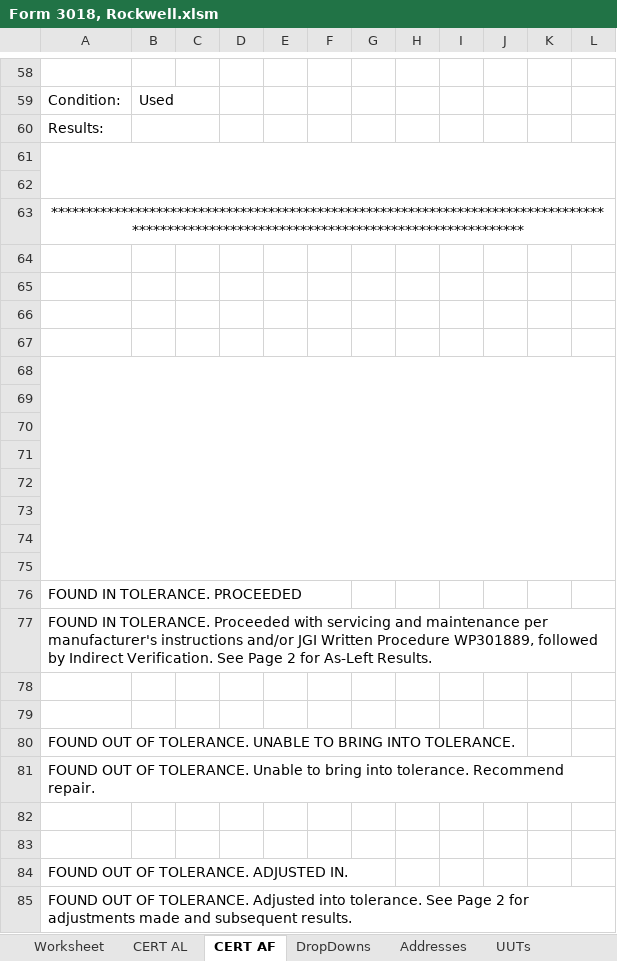
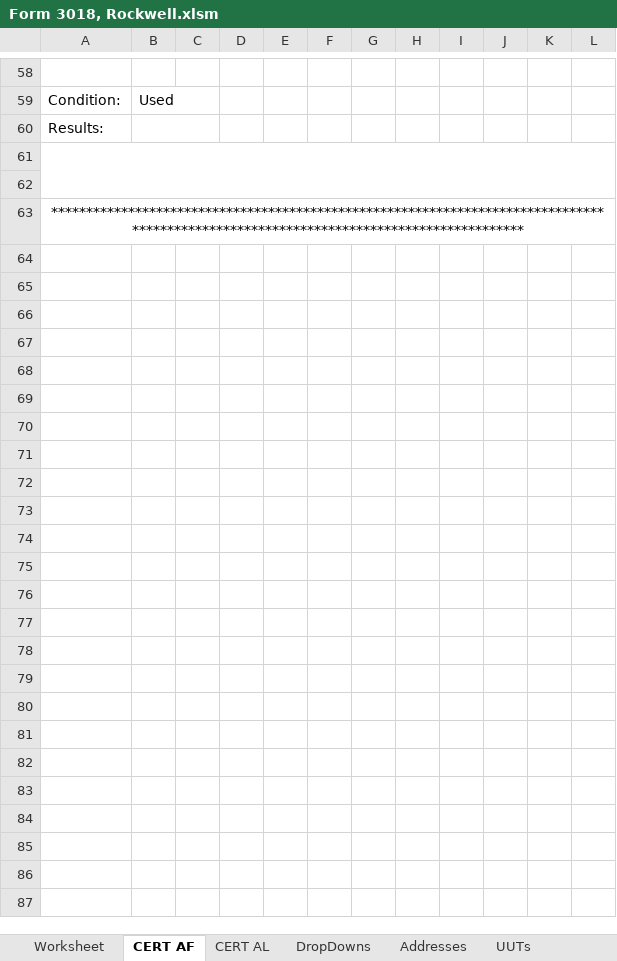
Before and after one commit to Johnson-Gage-Inspection-Inc/xl-Rockwell-Form-3018, an Excel workbook: Form 3018, Rockwell.xlsm, sheet CERT AF, drawn as a sheet; only a part is shown, gaps mark what is left out; values as stored, in another font and other column widths than the file's, no borders; charts and pictures not drawn; the diff names each change by its address in the sheet, - before the commit and + after, or states it on an @@ line.

```diff
--- a/Form 3018, Rockwell.xlsm (sheet CERT AF)
+++ b/Form 3018, Rockwell.xlsm (sheet CERT AF)
@@ sheet tab order changed: Worksheet | CERT AF | CERT AL | DropDowns | Addresses | UUTs @@
-row 64: (empty)
-row 65: (empty)
-row 66: (empty)
-row 67: (empty)
-row 68: (empty)
-row 69: (empty)
-row 70: (empty)
-row 71: (empty)
-row 72: (empty)
-row 73: (empty)
-row 74: (empty)
-row 75: (empty)
-row 76: FOUND IN TOLERANCE. PROCEEDED
-row 77: FOUND IN TOLERANCE. Proceeded with servicing and maintenance per manufacturer's instructions and/or JGI Written Procedure WP301889, followed by Indirect Verification. See Page 2 for As-Left Results.
-row 78: (empty)
-row 79: (empty)
-row 80: FOUND OUT OF TOLERANCE. UNABLE TO BRING INTO TOLERANCE.
-row 81: FOUND OUT OF TOLERANCE. Unable to bring into tolerance. Recommend repair.
-row 82: (empty)
-row 83: (empty)
-row 84: FOUND OUT OF TOLERANCE. ADJUSTED IN.
-row 85: FOUND OUT OF TOLERANCE. Adjusted into tolerance. See Page 2 for adjustments made and subsequent results.
```
Also changed, not shown: sheet UUTs, sheet CERT AL, sheet DropDowns, sheet Worksheet, sheet Software Validation, formulas that keep their value, charts or pictures.
